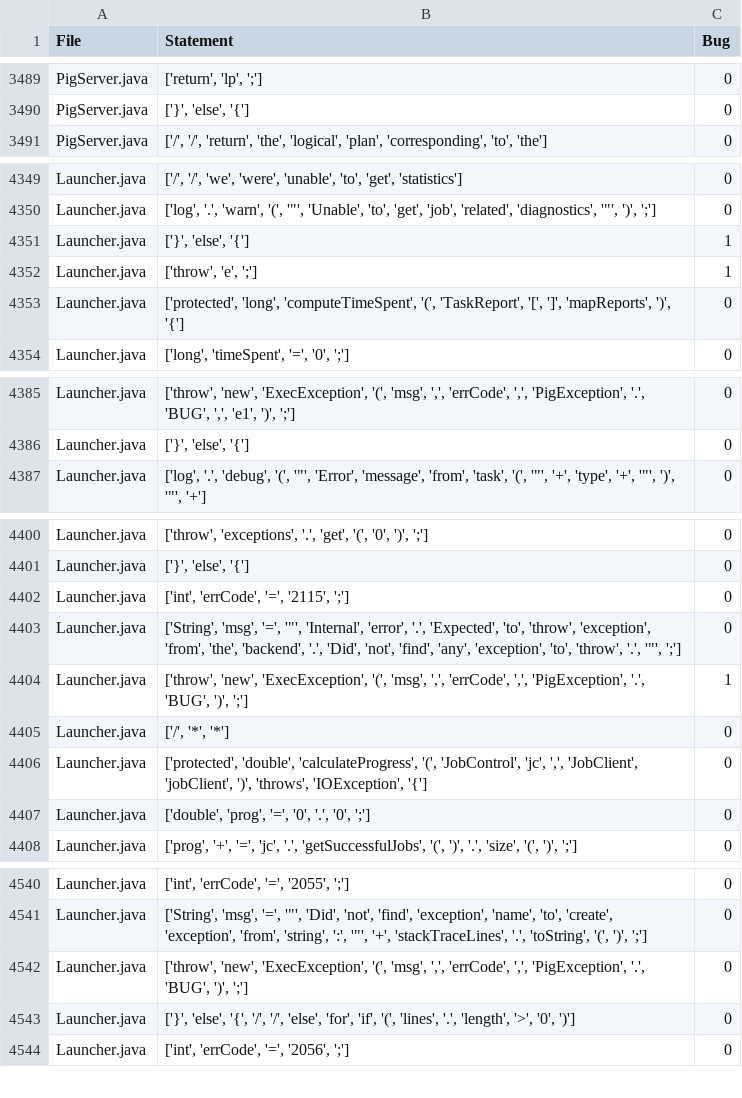
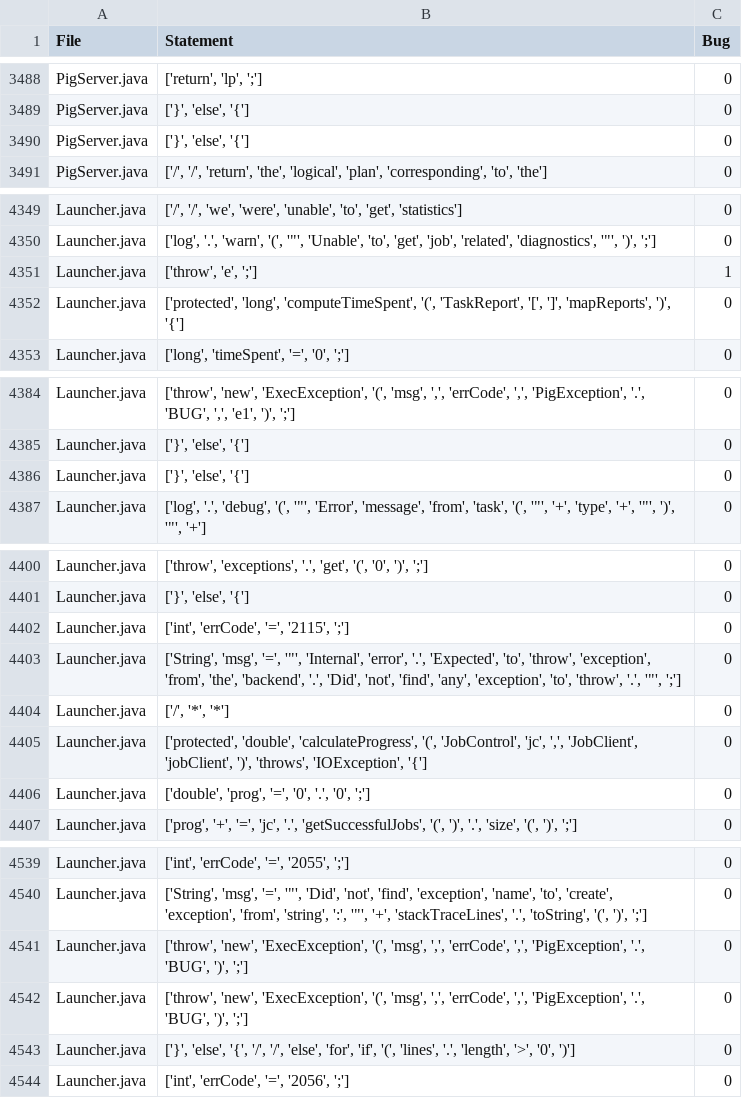
Before and after one commit to F-said/bug-classification, a CSV file: bug-classification.csv, drawn as a sheet; only a part is shown, gaps mark what is left out; removed rows and columns are numbered as before the commit, all else as after; the diff covers the shown part only; the diff names each change by its address in the sheet, - before the commit and + after, or states it on an @@ line.

```diff
--- a/bug-classification.csv
+++ b/bug-classification.csv
+row 3490: PigServer.java | ['}', 'else', '{'] | 0
-row 4351: Launcher.java | ['}', 'else', '{'] | 1
+row 4386: Launcher.java | ['}', 'else', '{'] | 0
-row 4404: Launcher.java | ['throw', 'new', 'ExecException', '(', 'msg', ',', 'errCode', ',', 'PigException', '.', 'BUG', ')', ';'] | 1
+row 4541: Launcher.java | ['throw', 'new', 'ExecException', '(', 'msg', ',', 'errCode', ',', 'PigException', '.', 'BUG', ')', ';'] | 0
```
Also changed, not shown: 8 added rows and 9 removed rows elsewhere in this file.
